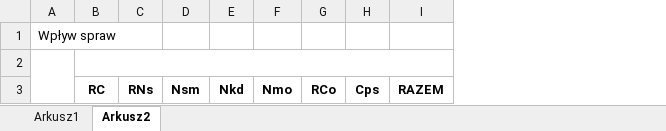
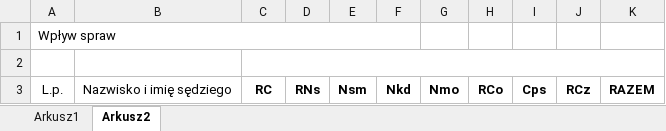
Before and after one commit to RolandSkowronek1972/statystyki, an Excel workbook: Statystyki_2018/Template/oktr.xlsx, sheet Arkusz2, drawn as a sheet; values as stored, in another font and other column widths than the file's, no borders; removed rows and columns are numbered as before the commit, all else as after; the diff names each change by its address in the sheet, - before the commit and + after, or states it on an @@ line.

```diff
--- a/Statystyki_2018/Template/oktr.xlsx (sheet Arkusz2)
+++ b/Statystyki_2018/Template/oktr.xlsx (sheet Arkusz2)
+column B, row 3: Nazwisko i imię sędziego
+column J, row 3: RCz
+A1:F1 merged
-A2:A3 merged
-A3: (empty)
+A3: L.p.
```
Also changed, not shown: sheet Arkusz1, Statystyki_2018/Template/oglr.xlsx, Statystyki_2018/Template/oktg.xlsx, 39 other files.
